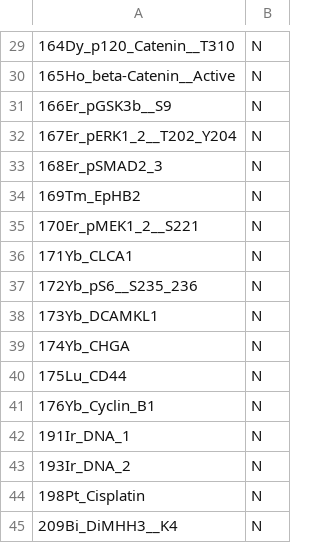
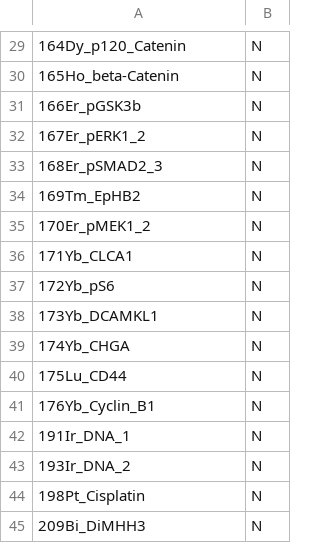
Before and after one commit to TAPE-Lab/CyGNAL, a CSV file: Workflow/output/1-data_preprocess/panel_markers.csv, drawn as a sheet; only a part is shown, gaps mark what is left out; the diff covers the shown part only.

```diff
--- a/Workflow/output/1-data_preprocess/panel_markers.csv
+++ b/Workflow/output/1-data_preprocess/panel_markers.csv
@@ -29,10 +29,10 @@
-164Dy_p120_Catenin__T310,N
-165Ho_beta-Catenin__Active,N
-166Er_pGSK3b__S9,N
-167Er_pERK1_2__T202_Y204,N
+164Dy_p120_Catenin,N
+165Ho_beta-Catenin,N
+166Er_pGSK3b,N
+167Er_pERK1_2,N
 168Er_pSMAD2_3,N
 169Tm_EpHB2,N
-170Er_pMEK1_2__S221,N
+170Er_pMEK1_2,N
 171Yb_CLCA1,N
-172Yb_pS6__S235_236,N
+172Yb_pS6,N
 173Yb_DCAMKL1,N
@@ -44,2 +44,2 @@
 198Pt_Cisplatin,N
-209Bi_DiMHH3__K4,N
+209Bi_DiMHH3,N
```
Also changed, not shown: 20 edited cells elsewhere in this file.
